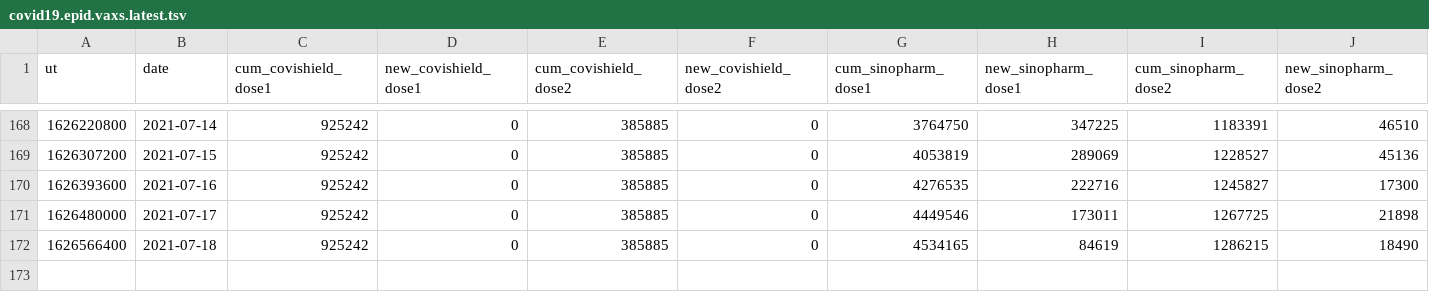
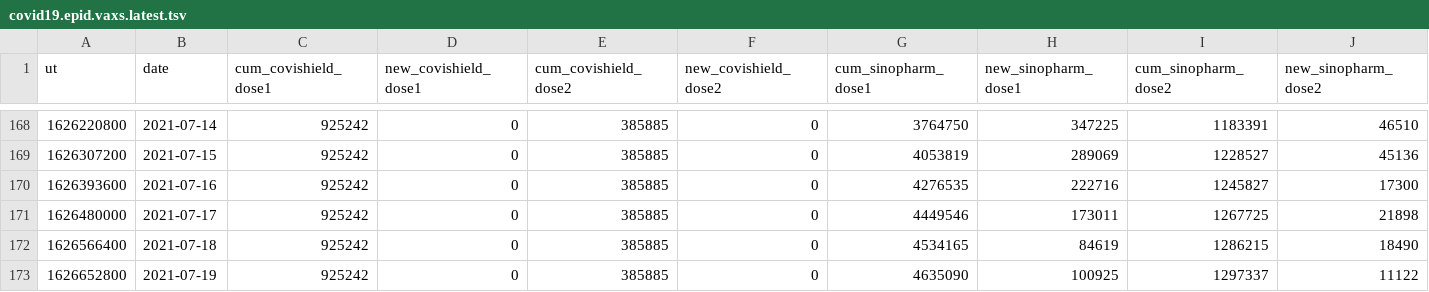
Before and after one commit to nuuuwan/covid19, a TSV file: covid19.epid.vaxs.latest.tsv, drawn as a sheet; only a part is shown, gaps mark what is left out; rows hold the shown columns only; the diff names each change by its address in the sheet, - before the commit and + after, or states it on an @@ line.

Commit message:
Updated data Tue Jul 20 05:35:02 UTC 2021

```diff
--- a/covid19.epid.vaxs.latest.tsv
+++ b/covid19.epid.vaxs.latest.tsv
+row 173: 1626652800 | 2021-07-19 | 925242 | 0 | 385885 | 0 | 4635090 | 100925 | 1297337 | 11122
```
Also changed, not shown: 3 other files.
